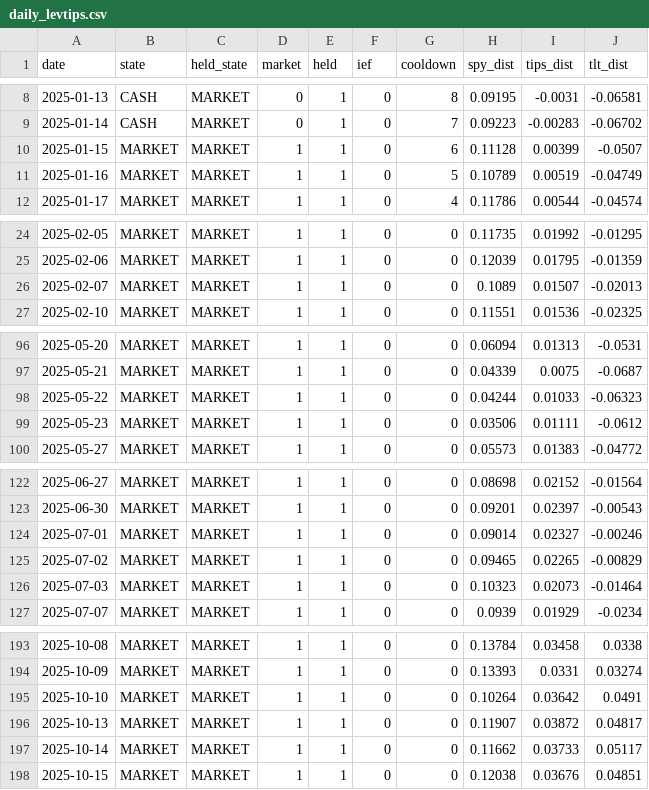
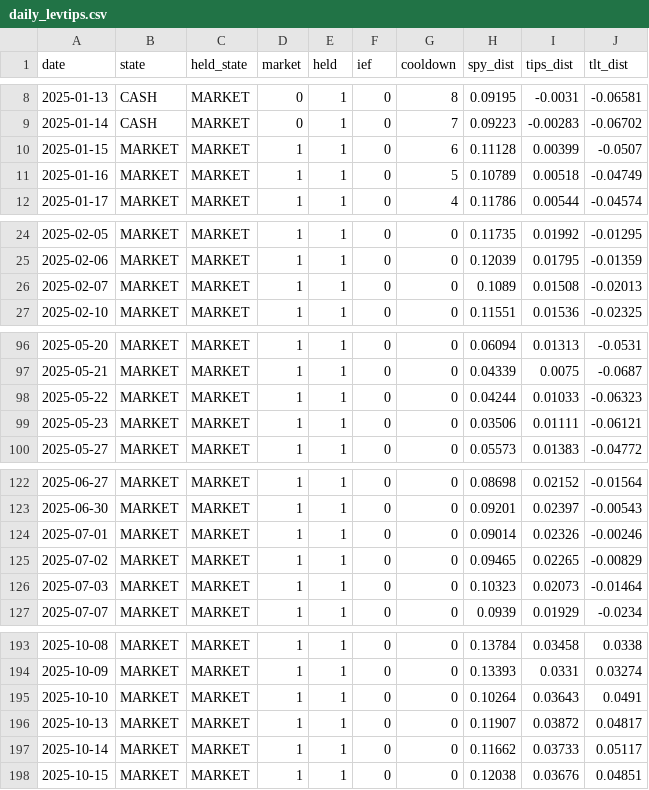
Before and after one commit to Sin3qz/Strategies-dashboard, a CSV file: data/daily_levtips.csv, drawn as a sheet; only a part is shown, gaps mark what is left out; the diff covers the shown part only.

```diff
--- a/data/daily_levtips.csv
+++ b/data/daily_levtips.csv
@@ -10,3 +10,3 @@ date,state,held_state,market,held,ief,cooldown,spy_dist,tips_dist,tlt_dist
 2025-01-15,MARKET,MARKET,1,1,0,6,0.11128,0.00399,-0.0507
-2025-01-16,MARKET,MARKET,1,1,0,5,0.10789,0.00519,-0.04749
+2025-01-16,MARKET,MARKET,1,1,0,5,0.10789,0.00518,-0.04749
 2025-01-17,MARKET,MARKET,1,1,0,4,0.11786,0.00544,-0.04574
@@ -25,3 +25,3 @@ date,state,held_state,market,held,ief,cooldown,spy_dist,tips_dist,tlt_dist
 2025-02-06,MARKET,MARKET,1,1,0,0,0.12039,0.01795,-0.01359
-2025-02-07,MARKET,MARKET,1,1,0,0,0.1089,0.01507,-0.02013
+2025-02-07,MARKET,MARKET,1,1,0,0,0.1089,0.01508,-0.02013
 2025-02-10,MARKET,MARKET,1,1,0,0,0.11551,0.01536,-0.02325
@@ -98,3 +98,3 @@ date,state,held_state,market,held,ief,cooldown,spy_dist,tips_dist,tlt_dist
 2025-05-22,MARKET,MARKET,1,1,0,0,0.04244,0.01033,-0.06323
-2025-05-23,MARKET,MARKET,1,1,0,0,0.03506,0.01111,-0.0612
+2025-05-23,MARKET,MARKET,1,1,0,0,0.03506,0.01111,-0.06121
 2025-05-27,MARKET,MARKET,1,1,0,0,0.05573,0.01383,-0.04772
@@ -123,3 +123,3 @@ date,state,held_state,market,held,ief,cooldown,spy_dist,tips_dist,tlt_dist
 2025-06-30,MARKET,MARKET,1,1,0,0,0.09201,0.02397,-0.00543
-2025-07-01,MARKET,MARKET,1,1,0,0,0.09014,0.02327,-0.00246
+2025-07-01,MARKET,MARKET,1,1,0,0,0.09014,0.02326,-0.00246
 2025-07-02,MARKET,MARKET,1,1,0,0,0.09465,0.02265,-0.00829
@@ -194,3 +194,3 @@ date,state,held_state,market,held,ief,cooldown,spy_dist,tips_dist,tlt_dist
 2025-10-09,MARKET,MARKET,1,1,0,0,0.13393,0.0331,0.03274
-2025-10-10,MARKET,MARKET,1,1,0,0,0.10264,0.03642,0.0491
+2025-10-10,MARKET,MARKET,1,1,0,0,0.10264,0.03643,0.0491
 2025-10-13,MARKET,MARKET,1,1,0,0,0.11907,0.03872,0.04817
```
Also changed, not shown: 1 edited cell elsewhere in this file, data/equity.csv, 6 other files.
